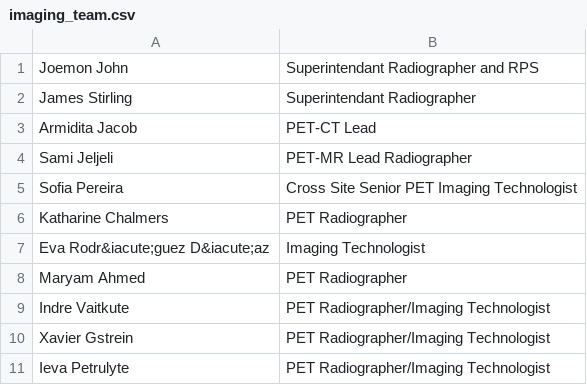
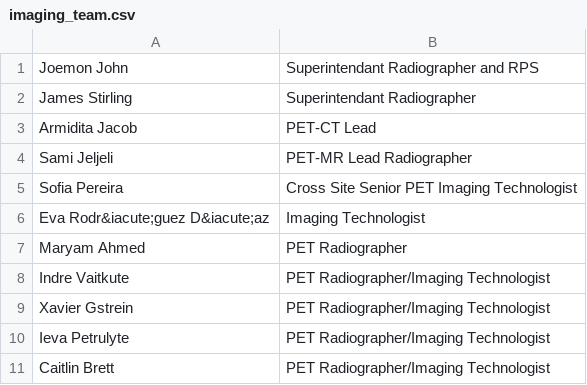
Before and after one commit to sarahmaygould/PETCentre, a CSV file: AboutUs_OtherStaff/imaging_team.csv, drawn as a sheet; removed rows and columns are numbered as before the commit, all else as after; the diff names each change by its address in the sheet, - before the commit and + after, or states it on an @@ line.

```diff
--- a/AboutUs_OtherStaff/imaging_team.csv
+++ b/AboutUs_OtherStaff/imaging_team.csv
-row 6: Katharine Chalmers | PET Radiographer
+row 11: Caitlin Brett | PET Radiographer/Imaging Technologist
```
Also changed, not shown: AboutUs_OtherStaff/admin_team.csv, AboutUs_OtherStaff/radiochemistry_team.csv, 1 other file.
